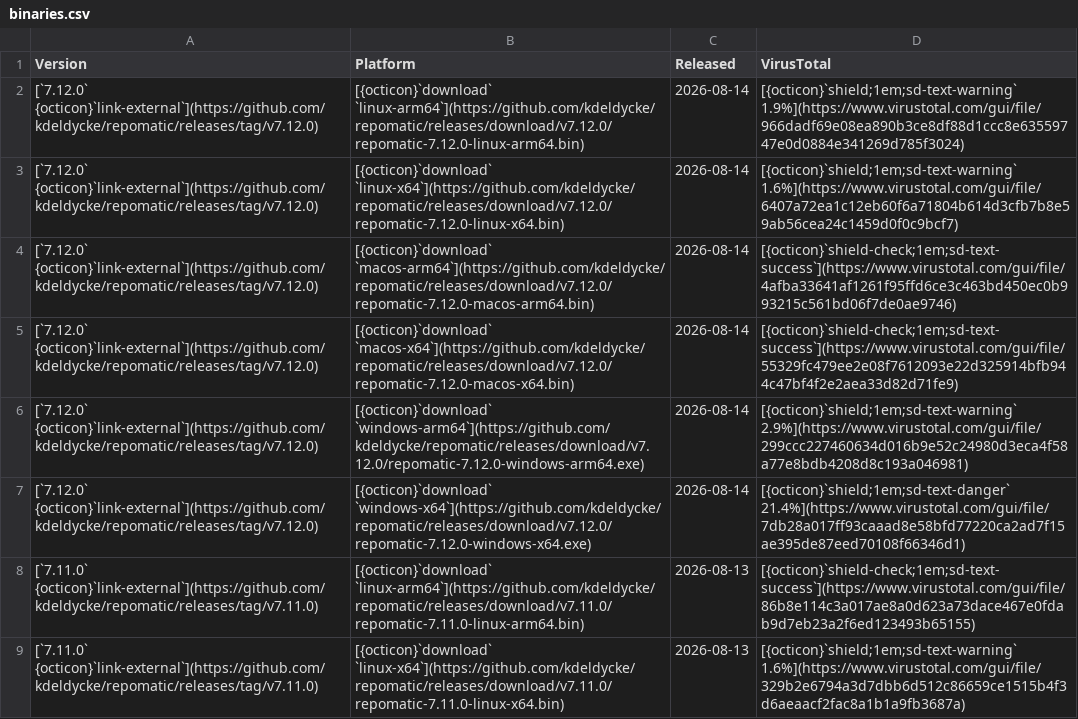
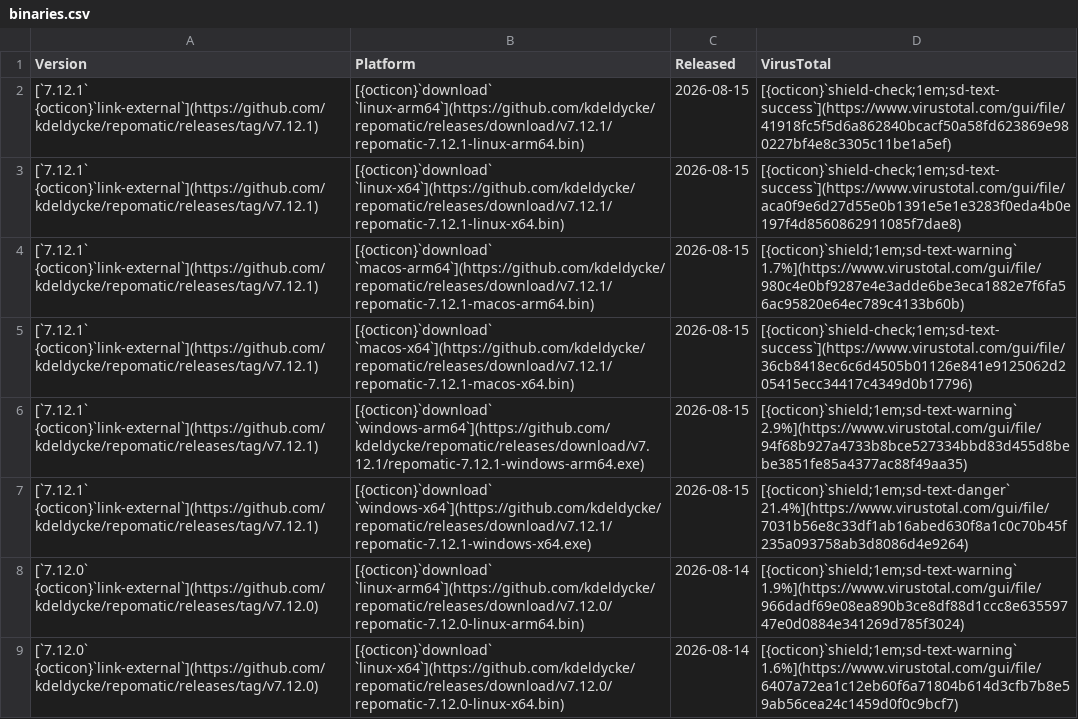
Before and after one commit to kdeldycke/repomatic, a CSV file: docs/assets/binaries.csv, drawn as a sheet; only a part is shown; the shorter side is filled out with more unchanged rows; the diff names each change by its address in the sheet, - before the commit and + after, or states it on an @@ line.

```diff
--- a/docs/assets/binaries.csv
+++ b/docs/assets/binaries.csv
+row 2: [`7.12.1` {octicon}`link-external`](https://github.com/kdeldycke/repomatic/releases/tag/v7.12.1) | [{octicon}`download` `linux-arm64`](https://github.com/kdeldycke/repomatic/releases/download/v7.12.1/repomatic-7.12.1-linux-arm64.bin) | 2026-08-15 | [{octicon}`shield-check;1em;sd-text-success`](https://www.virustotal.com/gui/file/41918fc5f5d6a862840bcacf50a58fd623869e980227bf4e8c3305c11be1a5ef)
+row 3: [`7.12.1` {octicon}`link-external`](https://github.com/kdeldycke/repomatic/releases/tag/v7.12.1) | [{octicon}`download` `linux-x64`](https://github.com/kdeldycke/repomatic/releases/download/v7.12.1/repomatic-7.12.1-linux-x64.bin) | 2026-08-15 | [{octicon}`shield-check;1em;sd-text-success`](https://www.virustotal.com/gui/file/aca0f9e6d27d55e0b1391e5e1e3283f0eda4b0e197f4d8560862911085f7dae8)
+row 4: [`7.12.1` {octicon}`link-external`](https://github.com/kdeldycke/repomatic/releases/tag/v7.12.1) | [{octicon}`download` `macos-arm64`](https://github.com/kdeldycke/repomatic/releases/download/v7.12.1/repomatic-7.12.1-macos-arm64.bin) | 2026-08-15 | [{octicon}`shield;1em;sd-text-warning` 1.7%](https://www.virustotal.com/gui/file/980c4e0bf9287e4e3adde6be3eca1882e7f6fa56ac95820e64ec789c4133b60b)
+row 5: [`7.12.1` {octicon}`link-external`](https://github.com/kdeldycke/repomatic/releases/tag/v7.12.1) | [{octicon}`download` `macos-x64`](https://github.com/kdeldycke/repomatic/releases/download/v7.12.1/repomatic-7.12.1-macos-x64.bin) | 2026-08-15 | [{octicon}`shield-check;1em;sd-text-success`](https://www.virustotal.com/gui/file/36cb8418ec6c6d4505b01126e841e9125062d205415ecc34417c4349d0b17796)
+row 6: [`7.12.1` {octicon}`link-external`](https://github.com/kdeldycke/repomatic/releases/tag/v7.12.1) | [{octicon}`download` `windows-arm64`](https://github.com/kdeldycke/repomatic/releases/download/v7.12.1/repomatic-7.12.1-windows-arm64.exe) | 2026-08-15 | [{octicon}`shield;1em;sd-text-warning` 2.9%](https://www.virustotal.com/gui/file/94f68b927a4733b8bce527334bbd83d455d8bebe3851fe85a4377ac88f49aa35)
+row 7: [`7.12.1` {octicon}`link-external`](https://github.com/kdeldycke/repomatic/releases/tag/v7.12.1) | [{octicon}`download` `windows-x64`](https://github.com/kdeldycke/repomatic/releases/download/v7.12.1/repomatic-7.12.1-windows-x64.exe) | 2026-08-15 | [{octicon}`shield;1em;sd-text-danger` 21.4%](https://www.virustotal.com/gui/file/7031b56e8c33df1ab16abed630f8a1c0c70b45f235a093758ab3d8086d4e9264)
```
Also changed, not shown: 2 other files.
